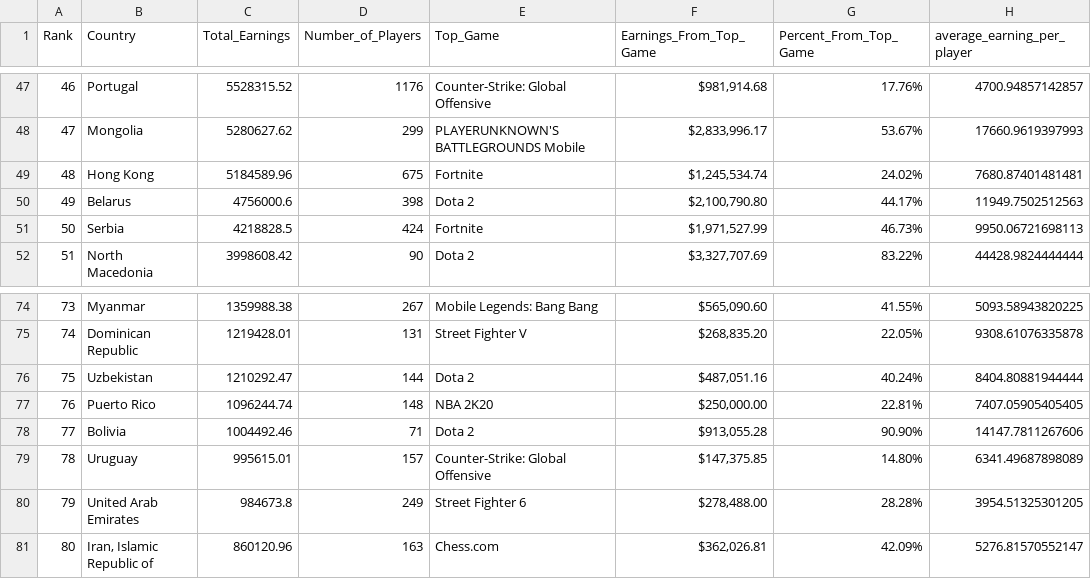
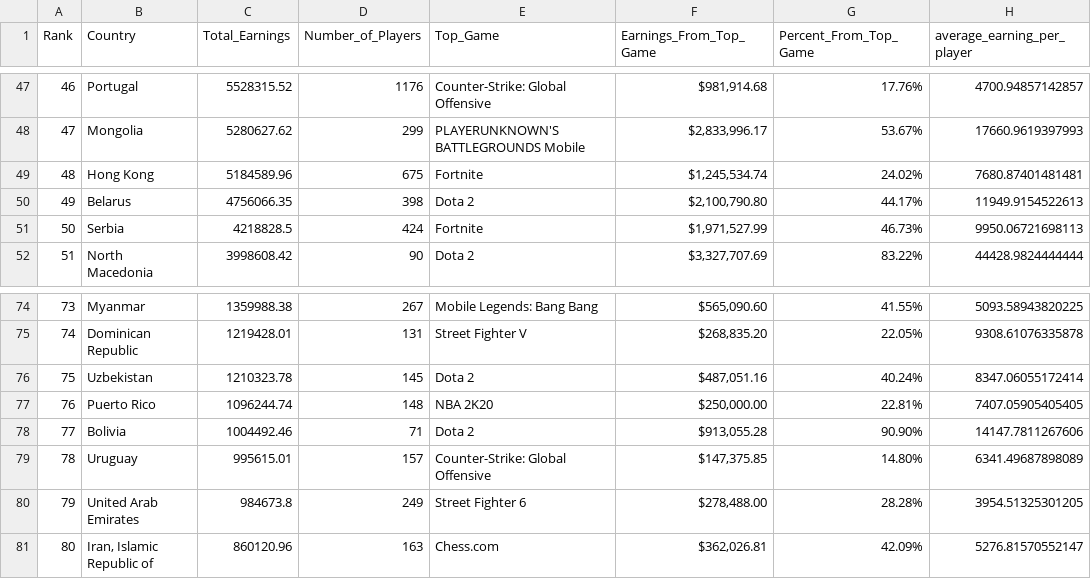
Before and after one commit to KanyeXuSelf/p8105_FinalProject.github.io, a CSV file: data/country_overall.csv, drawn as a sheet; only a part is shown, gaps mark what is left out; the diff covers the shown part only.

```diff
--- a/data/country_overall.csv
+++ b/data/country_overall.csv
@@ -49,3 +49,3 @@
 48,"Hong Kong",5184589.96,675,"Fortnite","$1,245,534.74","24.02%",7680.87401481481
-49,"Belarus",4756000.6,398,"Dota 2","$2,100,790.80","44.17%",11949.7502512563
+49,"Belarus",4756066.35,398,"Dota 2","$2,100,790.80","44.17%",11949.9154522613
 50,"Serbia",4218828.5,424,"Fortnite","$1,971,527.99","46.73%",9950.06721698113
@@ -75,3 +75,3 @@
 74,"Dominican Republic",1219428.01,131,"Street Fighter V","$268,835.20","22.05%",9308.61076335878
-75,"Uzbekistan",1210292.47,144,"Dota 2","$487,051.16","40.24%",8404.80881944444
+75,"Uzbekistan",1210323.78,145,"Dota 2","$487,051.16","40.24%",8347.06055172414
 76,"Puerto Rico",1096244.74,148,"NBA 2K20","$250,000.00","22.81%",7407.05905405405
```
Also changed, not shown: 20 edited cells elsewhere in this file, data/Earnings_country_2018_2024.csv, data/Earnings_topgame_2018_2024.csv, 17 other files.
